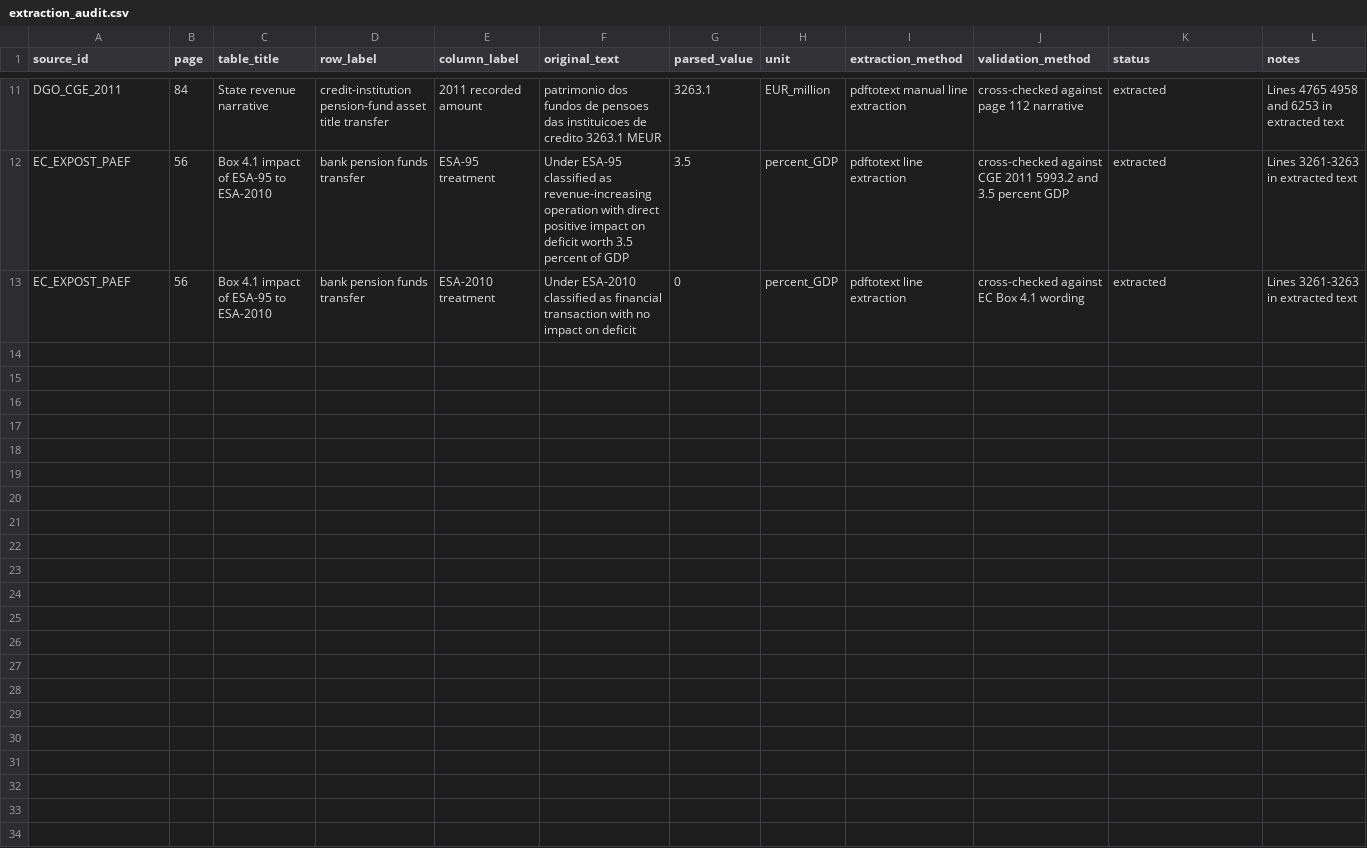
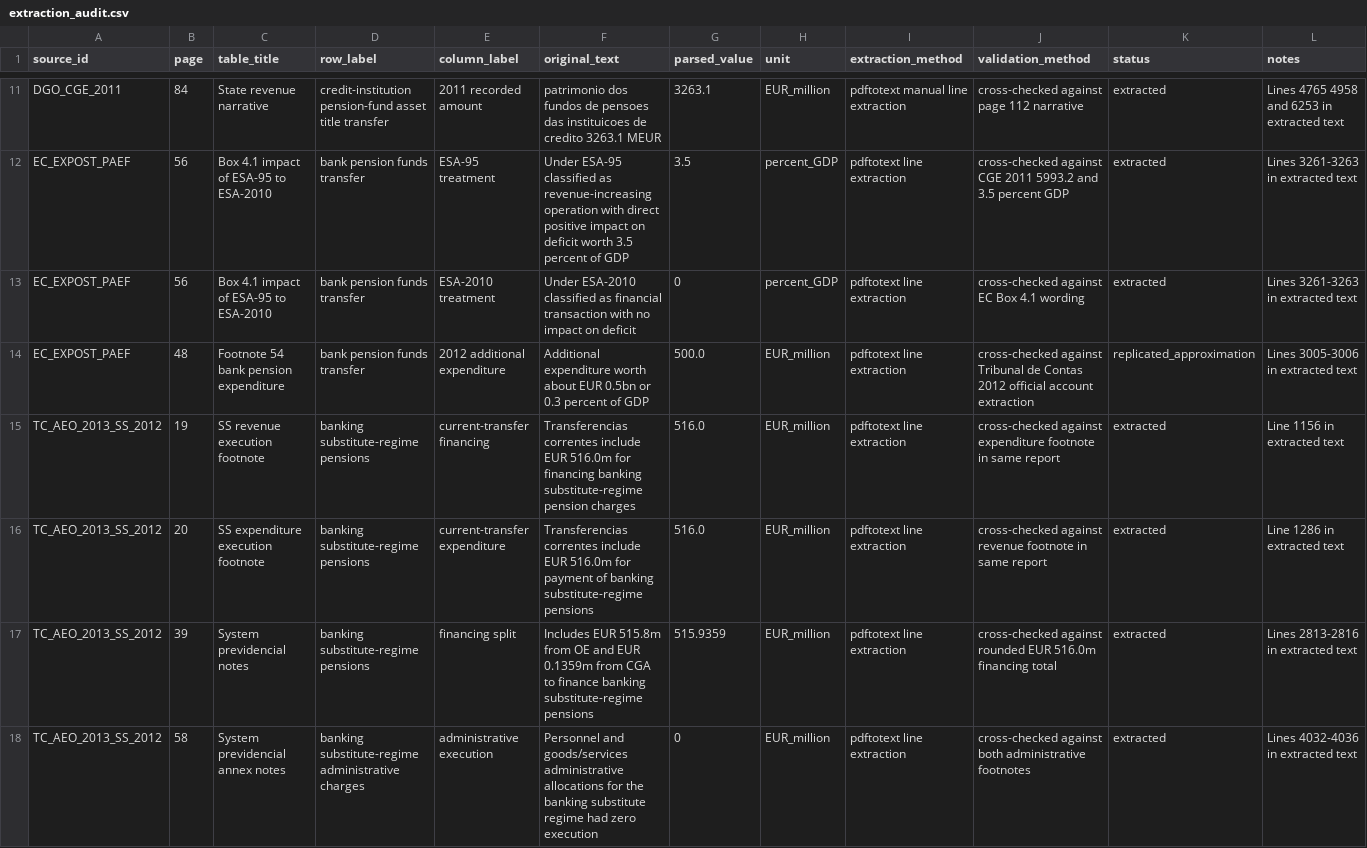
Before and after one commit to DiogoRibeiro7/portugal-public-pension-financing, a CSV file: evidence/extraction_audit.csv, drawn as a sheet; only a part is shown, gaps mark what is left out; the diff names each change by its address in the sheet, - before the commit and + after, or states it on an @@ line.

Commit message:
Reconcile 2012 bank pension cost

```diff
--- a/evidence/extraction_audit.csv
+++ b/evidence/extraction_audit.csv
+row 14: EC_EXPOST_PAEF | 48 | Footnote 54 bank pension expenditure | bank pension funds transfer | 2012 additional expenditure | Additional expenditure worth about EUR 0.5bn or 0.3 percent of GDP | 500.0 | EUR_million | pdftotext line extraction | cross-checked against Tribunal de Contas 2012 official account extraction | replicated_approximation | Lines 3005-3006 in extracted text
+row 15: TC_AEO_2013_SS_2012 | 19 | SS revenue execution footnote | banking substitute-regime pensions | current-transfer financing | Transferencias correntes include EUR 516.0m for financing banking substitute-regime pension charges | 516.0 | EUR_million | pdftotext line extraction | cross-checked against expenditure footnote in same report | extracted | Line 1156 in extracted text
+row 16: TC_AEO_2013_SS_2012 | 20 | SS expenditure execution footnote | banking substitute-regime pensions | current-transfer expenditure | Transferencias correntes include EUR 516.0m for payment of banking substitute-regime pensions | 516.0 | EUR_million | pdftotext line extraction | cross-checked against revenue footnote in same report | extracted | Line 1286 in extracted text
+row 17: TC_AEO_2013_SS_2012 | 39 | System previdencial notes | banking substitute-regime pensions | financing split | Includes EUR 515.8m from OE and EUR 0.1359m from CGA to finance banking substitute-regime pensions | 515.9359 | EUR_million | pdftotext line extraction | cross-checked against rounded EUR 516.0m financing total | extracted | Lines 2813-2816 in extracted text
+row 18: TC_AEO_2013_SS_2012 | 58 | System previdencial annex notes | banking substitute-regime administrative charges | administrative execution | Personnel and goods/services administrative allocations for the banking substitute regime had zero execution | 0 | EUR_million | pdftotext line extraction | cross-checked against both administrative footnotes | extracted | Lines 4032-4036 in extracted text
```
Also changed, not shown: data/processed/bank_transfer_long_run.csv, evidence/data_quality_registry.csv, 14 other files.
